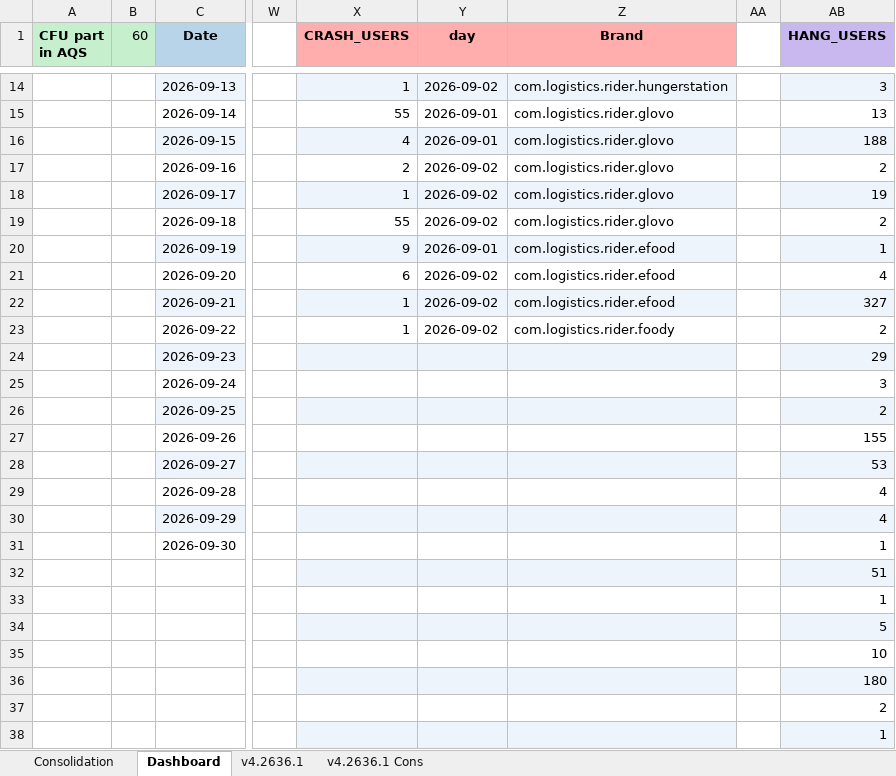
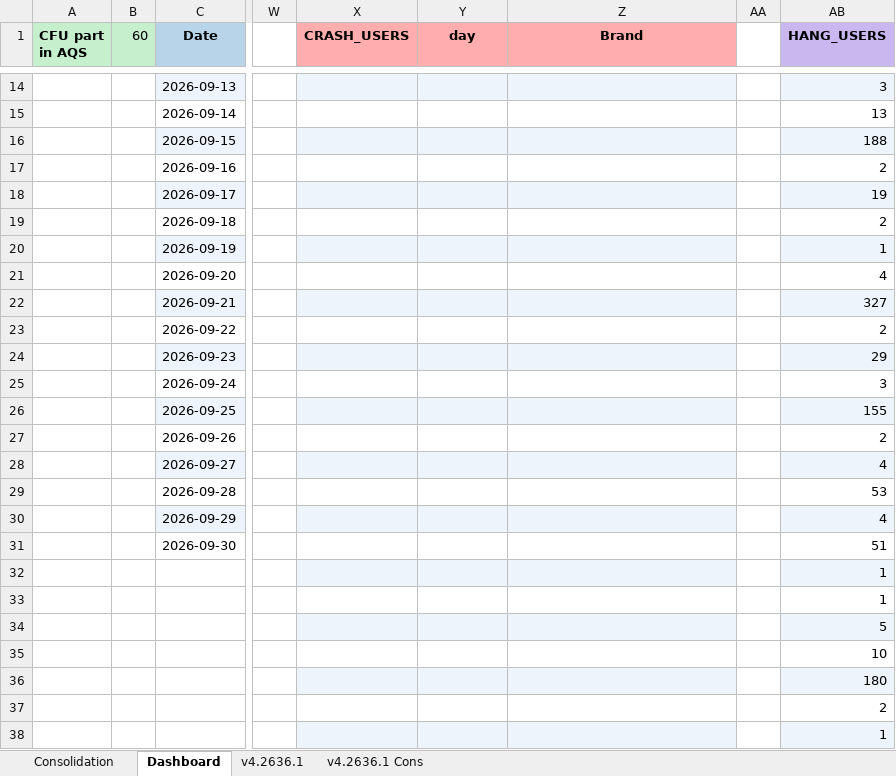
Before and after one commit to shilpa-bansal0401/rider-app-ios-reliability-dashboard, an Excel workbook: consolidation_report/sentry_data.xlsx, sheet Dashboard, drawn as a sheet; only a part is shown, gaps mark what is left out; values as stored, in another font and other column widths than the file's, no borders; the diff covers the shown part only; the diff names each change by its address in the sheet, - before the commit and + after, or states it on an @@ line.

```diff
--- a/consolidation_report/sentry_data.xlsx (sheet Dashboard)
+++ b/consolidation_report/sentry_data.xlsx (sheet Dashboard)
-X14 (CRASH_USERS): 1
+X14 (CRASH_USERS): (empty)
-Y14 (day): 2026-09-02
+Y14 (day): (empty)
-Z14 (Brand): com.logistics.rider.hungerstation
+Z14 (Brand): (empty)
-X15 (CRASH_USERS): 55
+X15 (CRASH_USERS): (empty)
-Y15:Y16 (day): 2026-09-01
+Y15:Y16 (day): (empty)
-Z15:Z19 (Brand): com.logistics.rider.glovo
+Z15:Z19 (Brand): (empty)
-X16 (CRASH_USERS): 4
+X16 (CRASH_USERS): (empty)
-X17 (CRASH_USERS): 2
+X17 (CRASH_USERS): (empty)
-Y17:Y19 (day): 2026-09-02
+Y17:Y19 (day): (empty)
-X18 (CRASH_USERS): 1
+X18 (CRASH_USERS): (empty)
-X19 (CRASH_USERS): 55
+X19 (CRASH_USERS): (empty)
-X20 (CRASH_USERS): 9
+X20 (CRASH_USERS): (empty)
-Y20 (day): 2026-09-01
+Y20 (day): (empty)
-Z20:Z22 (Brand): com.logistics.rider.efood
+Z20:Z22 (Brand): (empty)
-X21 (CRASH_USERS): 6
+X21 (CRASH_USERS): (empty)
-Y21:Y23 (day): 2026-09-02
+Y21:Y23 (day): (empty)
-X22:X23 (CRASH_USERS): 1
+X22:X23 (CRASH_USERS): (empty)
-Z23 (Brand): com.logistics.rider.foody
+Z23 (Brand): (empty)
-AB26 (HANG_USERS): 2
+AB26 (HANG_USERS): 155
-AB27 (HANG_USERS): 155
+AB27 (HANG_USERS): 2
-AB28 (HANG_USERS): 53
+AB28 (HANG_USERS): 4
-AB29 (HANG_USERS): 4
+AB29 (HANG_USERS): 53
-AB31 (HANG_USERS): 1
+AB31 (HANG_USERS): 51
-AB32 (HANG_USERS): 51
+AB32 (HANG_USERS): 1
```
Also changed, not shown: 42 edited cells elsewhere in this sheet, sheet v4.2636.1, 4 other files.
